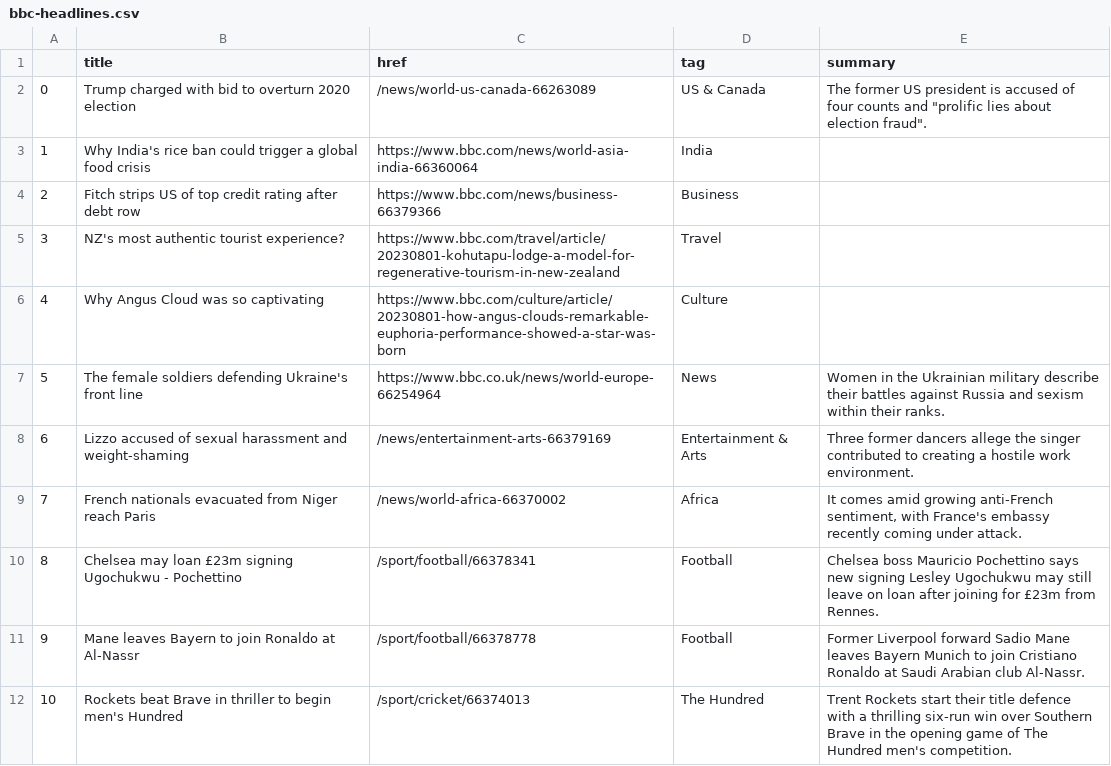
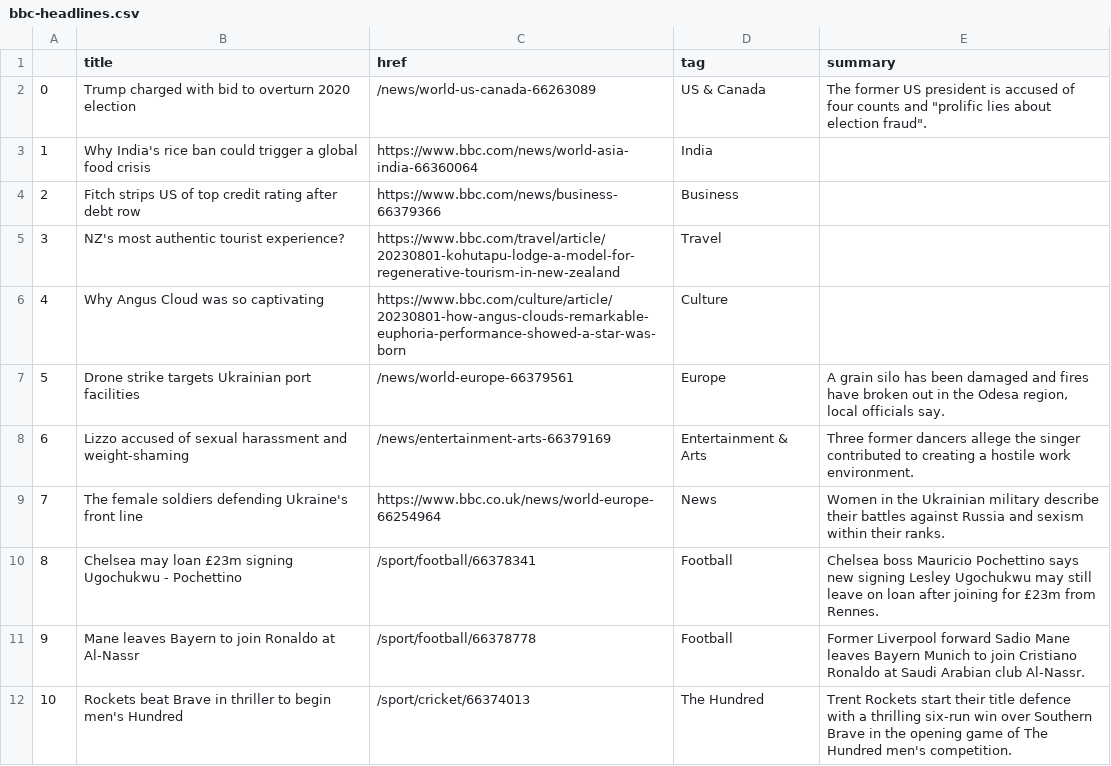
Before and after one commit to gbolduan/automatic-scraper, a CSV file: bbc-headlines.csv, drawn as a sheet; only a part is shown.

```diff
--- a/bbc-headlines.csv
+++ b/bbc-headlines.csv
@@ -6,5 +6,5 @@
 4,Why Angus Cloud was so captivating,https://www.bbc.com/culture/article/20230801-how-angus-clouds-remarkable-euphoria-performance-showed-a-star-was-born,Culture,
-5,The female soldiers defending Ukraine's front line,https://www.bbc.co.uk/news/world-europe-66254964,News,Women in the Ukrainian military describe their battles against Russia and sexism within their ranks.
+5,Drone strike targets Ukrainian port facilities,/news/world-europe-66379561,Europe,"A grain silo has been damaged and fires have broken out in the Odesa region, local officials say."
 6,Lizzo accused of sexual harassment and weight-shaming,/news/entertainment-arts-66379169,Entertainment & Arts,Three former dancers allege the singer contributed to creating a hostile work environment.
-7,French nationals evacuated from Niger reach Paris,/news/world-africa-66370002,Africa,"It comes amid growing anti-French sentiment, with France's embassy recently coming under attack."
+7,The female soldiers defending Ukraine's front line,https://www.bbc.co.uk/news/world-europe-66254964,News,Women in the Ukrainian military describe their battles against Russia and sexism within their ranks.
 8,Chelsea may loan £23m signing Ugochukwu - Pochettino,/sport/football/66378341,Football,Chelsea boss Mauricio Pochettino says new signing Lesley Ugochukwu may still leave on loan after joining for £23m from Rennes.
```
